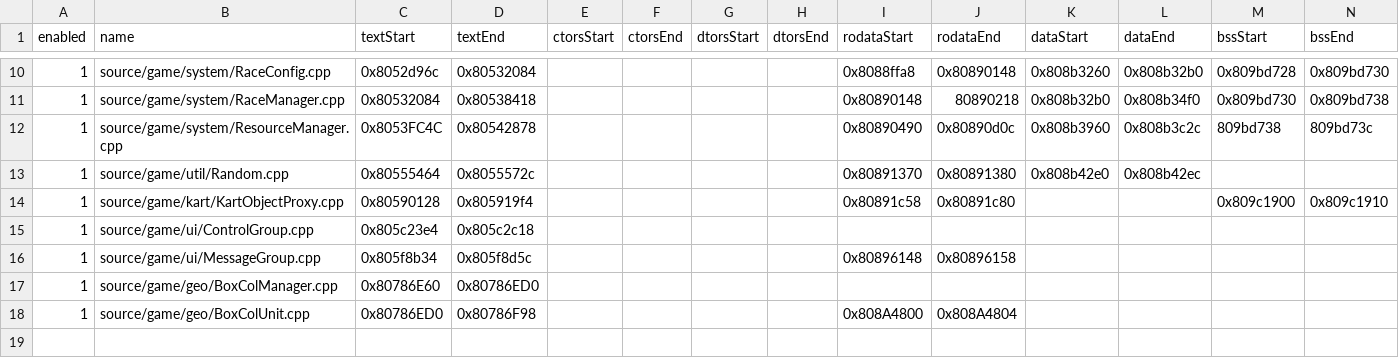
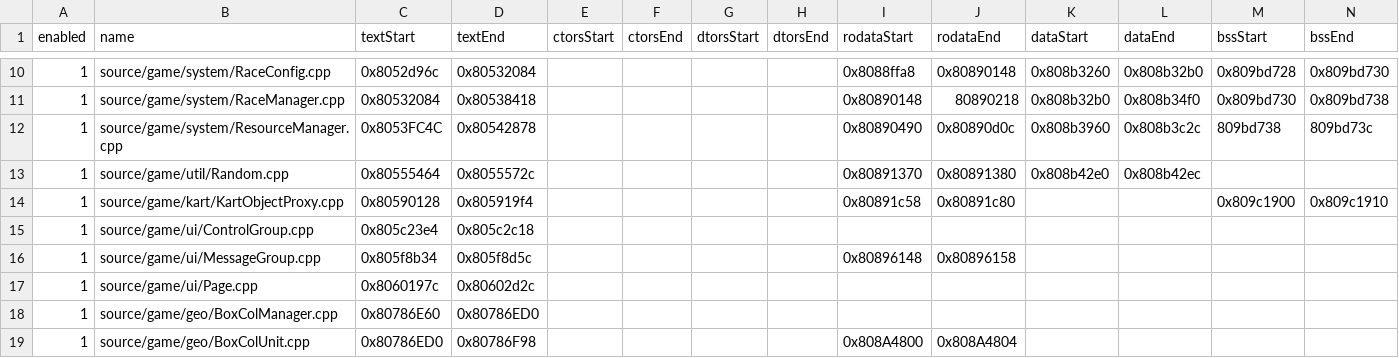
Before and after one commit to riidefi/mkw, a CSV file: pack/rel_slices.csv, drawn as a sheet; only a part is shown, gaps mark what is left out; the diff names each change by its address in the sheet, - before the commit and + after, or states it on an @@ line.

Commit message:
Start decompiling `game/ui/Page` (#257)
* Decompile Page::setAnimationDirection and Page::initChildren

* Decompile Page::startReplace

* Implement suggestions

* Decompile Page::insert and Page::setInputManager

* Decompile Page::skipInAnimation

* Decompile Page::skipOutAnimation

* Decompile Page::draw

```diff
--- a/pack/rel_slices.csv
+++ b/pack/rel_slices.csv
+row 17: 1 | source/game/ui/Page.cpp | 0x8060197c | 0x80602d2c
```
Also changed, not shown: 6 other files.
